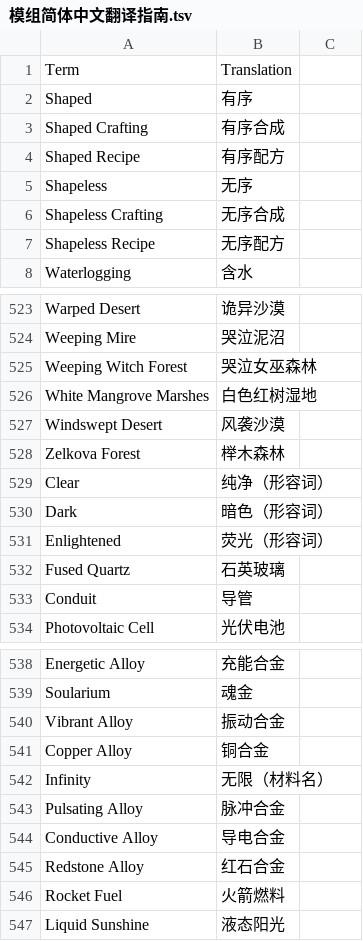
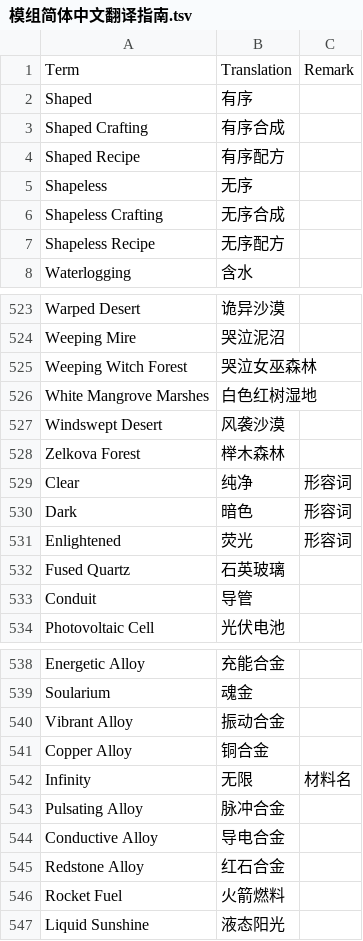
Before and after one commit to CFPAOrg/Glossary, a TSV file: Mod/模组简体中文翻译指南.tsv, drawn as a sheet; only a part is shown, gaps mark what is left out; the diff names each change by its address in the sheet, - before the commit and + after, or states it on an @@ line.

Commit message:
添加备注列

```diff
--- a/Mod/模组简体中文翻译指南.tsv
+++ b/Mod/模组简体中文翻译指南.tsv
-C1: (empty)
+C1: Remark
-B529: 纯净（形容词）
+B529: 纯净
-C529:C531: (empty)
+C529:C531: 形容词
-B530: 暗色（形容词）
+B530: 暗色
-B531: 荧光（形容词）
+B531: 荧光
-B542: 无限（材料名）
+B542: 无限
-C542: (empty)
+C542: 材料名
```
